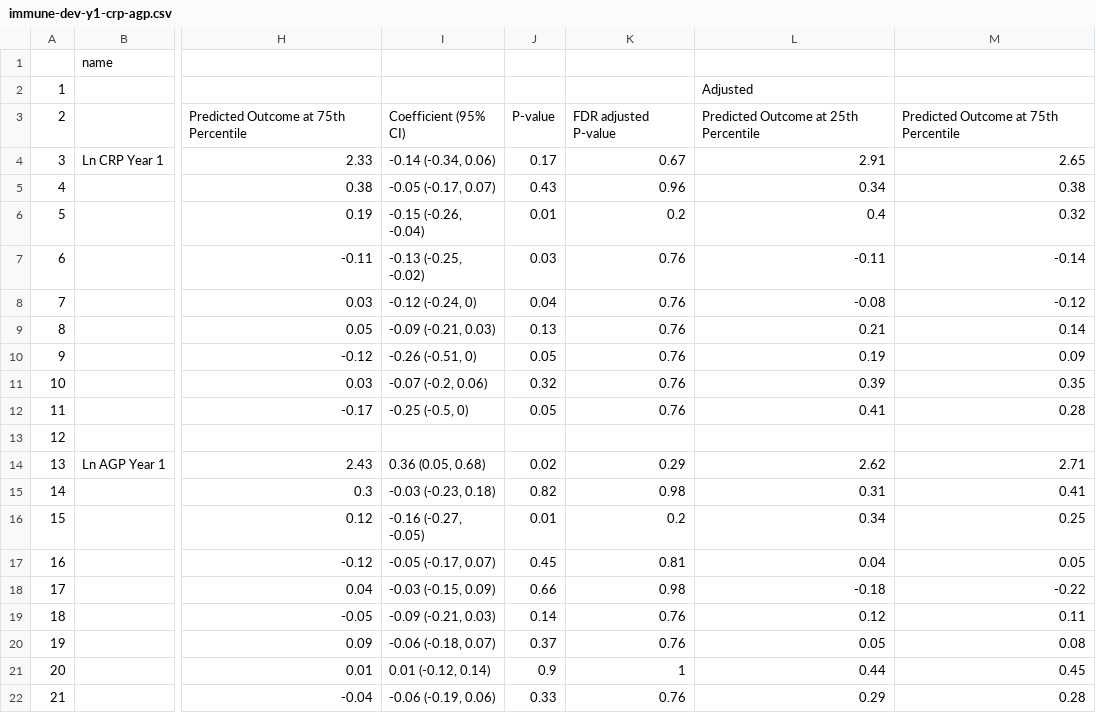
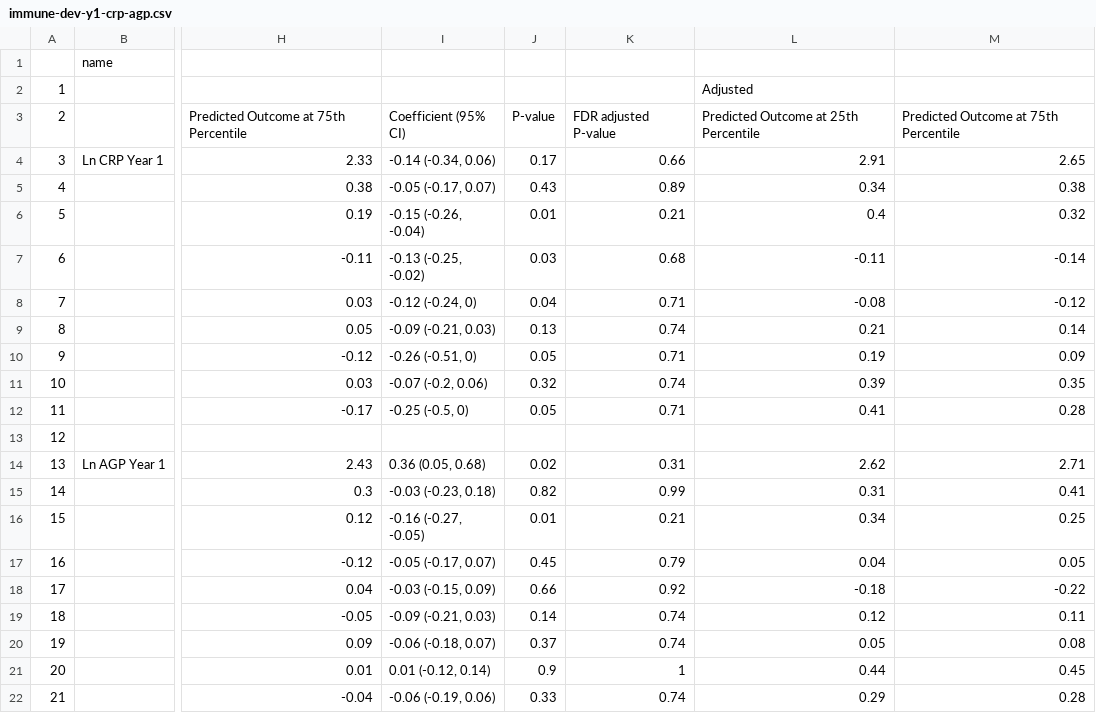
Before and after one commit to washb-eed-substudies/immune-dev, a CSV file: tables/supplementary/immune-dev-y1-crp-agp.csv, drawn as a sheet; only a part is shown, gaps mark what is left out; the diff names each change by its address in the sheet, - before the commit and + after, or states it on an @@ line.

```diff
--- a/tables/supplementary/immune-dev-y1-crp-agp.csv
+++ b/tables/supplementary/immune-dev-y1-crp-agp.csv
-K4: 0.67
+K4: 0.66
-K5: 0.96
+K5: 0.89
-K6: 0.2
+K6: 0.21
-K7: 0.76
+K7: 0.68
-K8: 0.76
+K8: 0.71
-K9: 0.76
+K9: 0.74
-K10: 0.76
+K10: 0.71
-K11: 0.76
+K11: 0.74
-K12: 0.76
+K12: 0.71
-K14: 0.29
+K14: 0.31
-K15: 0.98
+K15: 0.99
-K16: 0.2
+K16: 0.21
-K17: 0.81
+K17: 0.79
-K18: 0.98
+K18: 0.92
-K19:K20: 0.76
+K19:K20: 0.74
-K22: 0.76
+K22: 0.74
```
Also changed, not shown: tables/supplementary/immune-dev-y1-ind-cyt.csv, tables/supplementary/immune-dev-y1-ratios-hr.csv, 8 other files.
